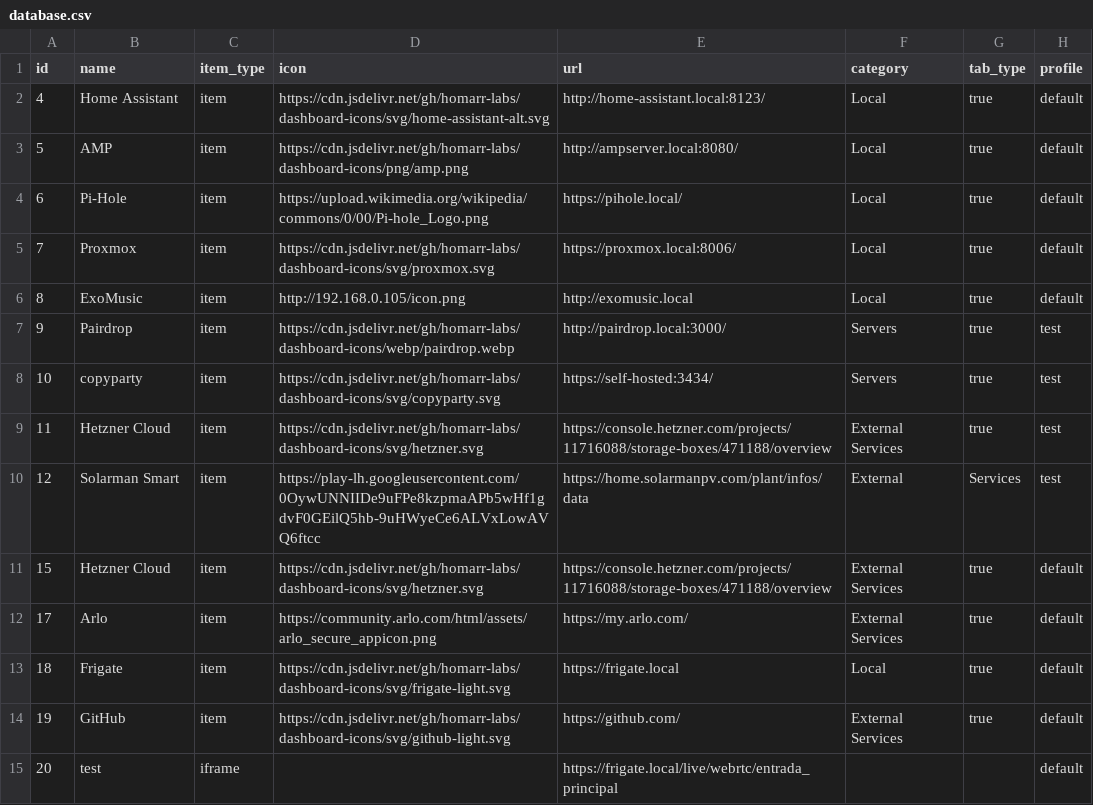
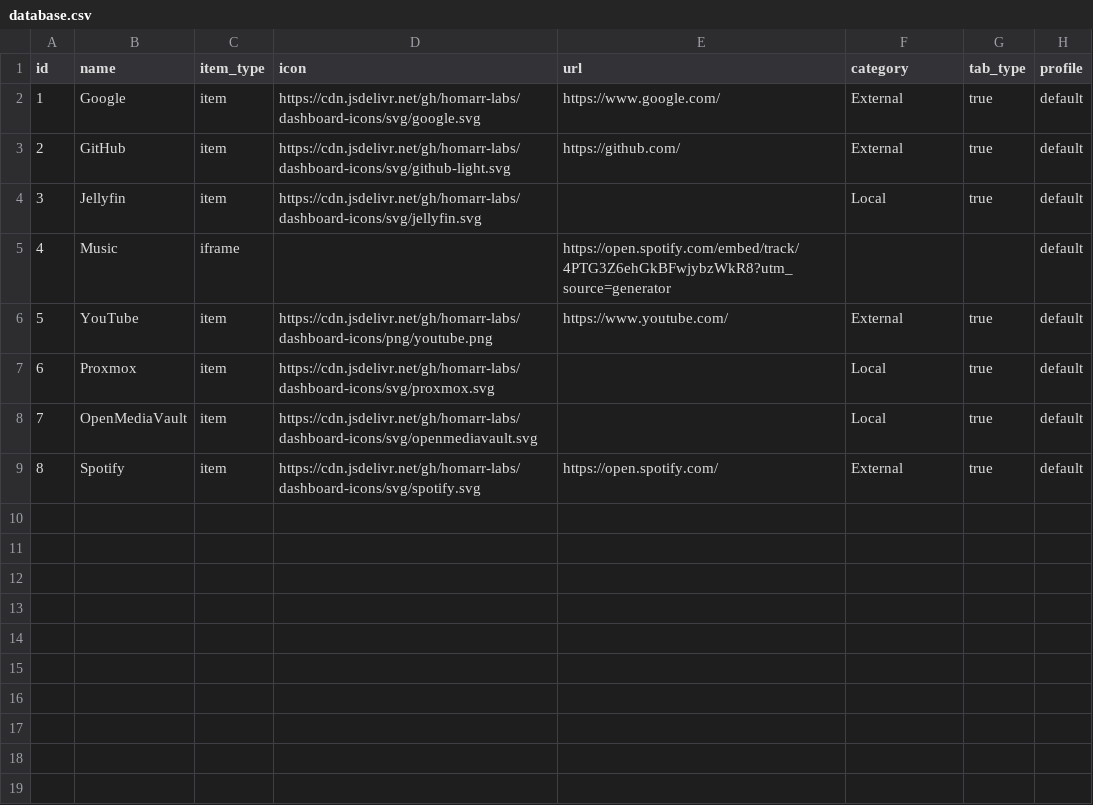
Before and after one commit to AlbertoMolt/ldash, a CSV file: data/database.csv, drawn as a sheet.

Commit message:
Refactor iframe styles and update item editing UI

```diff
--- a/data/database.csv
+++ b/data/database.csv
@@ -1,15 +1,9 @@
 id,name,item_type,icon,url,category,tab_type,profile
-4,Home Assistant,item,https://cdn.jsdelivr.net/gh/homarr-labs/dashboard-icons/svg/home-assistant-alt.svg,http://home-assistant.local:8123/,Local,true,default
-5,AMP,item,https://cdn.jsdelivr.net/gh/homarr-labs/dashboard-icons/png/amp.png,http://ampserver.local:8080/,Local,true,default
-6,Pi-Hole,item,https://upload.wikimedia.org/wikipedia/commons/0/00/Pi-hole_Logo.png,https://pihole.local/,Local,true,default
-7,Proxmox,item,https://cdn.jsdelivr.net/gh/homarr-labs/dashboard-icons/svg/proxmox.svg,https://proxmox.local:8006/,Local,true,default
-8,ExoMusic,item,http://192.168.0.105/icon.png,http://exomusic.local,Local,true,default
-9,Pairdrop,item,https://cdn.jsdelivr.net/gh/homarr-labs/dashboard-icons/webp/pairdrop.webp,http://pairdrop.local:3000/,Servers,true,test
-10,copyparty,item,https://cdn.jsdelivr.net/gh/homarr-labs/dashboard-icons/svg/copyparty.svg,https://self-hosted:3434/,Servers,true,test
-11,Hetzner Cloud,item,https://cdn.jsdelivr.net/gh/homarr-labs/dashboard-icons/svg/hetzner.svg,https://console.hetzner.com/projects/11716088/storage-boxes/471188/overview,External Services,true,test
-12,Solarman Smart,item,https://play-lh.googleusercontent.com/0OywUNNIIDe9uFPe8kzpmaAPb5wHf1gdvF0GEilQ5hb-9uHWyeCe6ALVxLowAVQ6ftcc,https://home.solarmanpv.com/plant/infos/data,External,Services,test
-15,Hetzner Cloud,item,https://cdn.jsdelivr.net/gh/homarr-labs/dashboard-icons/svg/hetzner.svg,https://console.hetzner.com/projects/11716088/storage-boxes/471188/overview,External Services,true,default
-17,Arlo,item,https://community.arlo.com/html/assets/arlo_secure_appicon.png,https://my.arlo.com/,External Services,true,default
-18,Frigate,item,https://cdn.jsdelivr.net/gh/homarr-labs/dashboard-icons/svg/frigate-light.svg,https://frigate.local,Local,true,default
-19,GitHub,item,https://cdn.jsdelivr.net/gh/homarr-labs/dashboard-icons/svg/github-light.svg,https://github.com/,External Services,true,default
-20,test,iframe,,https://frigate.local/live/webrtc/entrada_principal,,,default
+1,Google,item,https://cdn.jsdelivr.net/gh/homarr-labs/dashboard-icons/svg/google.svg,https://www.google.com/,External,true,default
+2,GitHub,item,https://cdn.jsdelivr.net/gh/homarr-labs/dashboard-icons/svg/github-light.svg,https://github.com/,External,true,default
+3,Jellyfin,item,https://cdn.jsdelivr.net/gh/homarr-labs/dashboard-icons/svg/jellyfin.svg,,Local,true,default
+4,Music,iframe,,https://open.spotify.com/embed/track/4PTG3Z6ehGkBFwjybzWkR8?utm_source=generator,,,default
+5,YouTube,item,https://cdn.jsdelivr.net/gh/homarr-labs/dashboard-icons/png/youtube.png,https://www.youtube.com/,External,true,default
+6,Proxmox,item,https://cdn.jsdelivr.net/gh/homarr-labs/dashboard-icons/svg/proxmox.svg,,Local,true,default
+7,OpenMediaVault,item,https://cdn.jsdelivr.net/gh/homarr-labs/dashboard-icons/svg/openmediavault.svg,,Local,true,default
+8,Spotify,item,https://cdn.jsdelivr.net/gh/homarr-labs/dashboard-icons/svg/spotify.svg,https://open.spotify.com/,External,true,default
```
Also changed, not shown: 2 other files.
